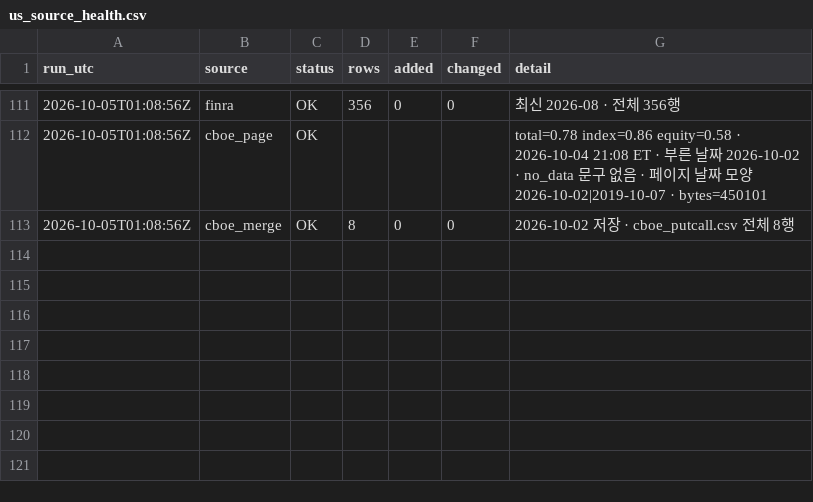
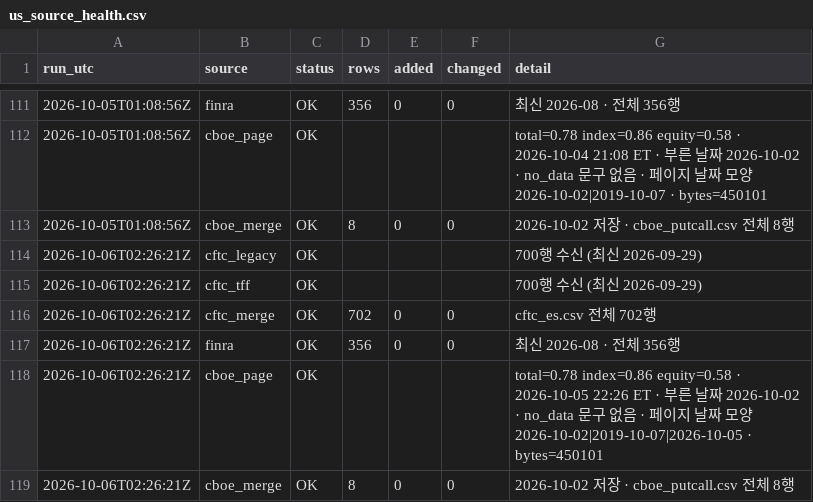
Before and after one commit to Leelll1/Screen, a CSV file: results/_meta/us_source_health.csv, drawn as a sheet; only a part is shown, gaps mark what is left out; the diff names each change by its address in the sheet, - before the commit and + after, or states it on an @@ line.

```diff
--- a/results/_meta/us_source_health.csv
+++ b/results/_meta/us_source_health.csv
+row 114: 2026-10-06T02:26:21Z | cftc_legacy | OK |  |  |  | 700행 수신 (최신 2026-09-29)
+row 115: 2026-10-06T02:26:21Z | cftc_tff | OK |  |  |  | 700행 수신 (최신 2026-09-29)
+row 116: 2026-10-06T02:26:21Z | cftc_merge | OK | 702 | 0 | 0 | cftc_es.csv 전체 702행
+row 117: 2026-10-06T02:26:21Z | finra | OK | 356 | 0 | 0 | 최신 2026-08 · 전체 356행
+row 118: 2026-10-06T02:26:21Z | cboe_page | OK |  |  |  | total=0.78 index=0.86 equity=0.58 · 2026-10-05 22:26 ET · 부른 날짜 2026-10-02 · no_data 문구 없음 · 페이지 날짜 모양 2026-10-02|2019-10-07|2026-10-05 · bytes=450101
+row 119: 2026-10-06T02:26:21Z | cboe_merge | OK | 8 | 0 | 0 | 2026-10-02 저장 · cboe_putcall.csv 전체 8행
```
